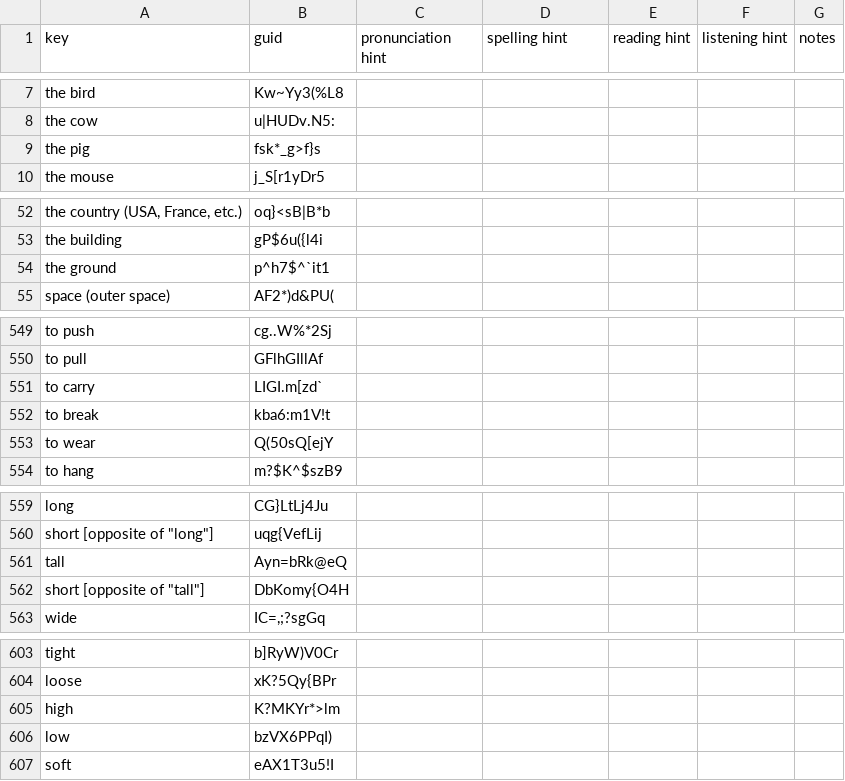
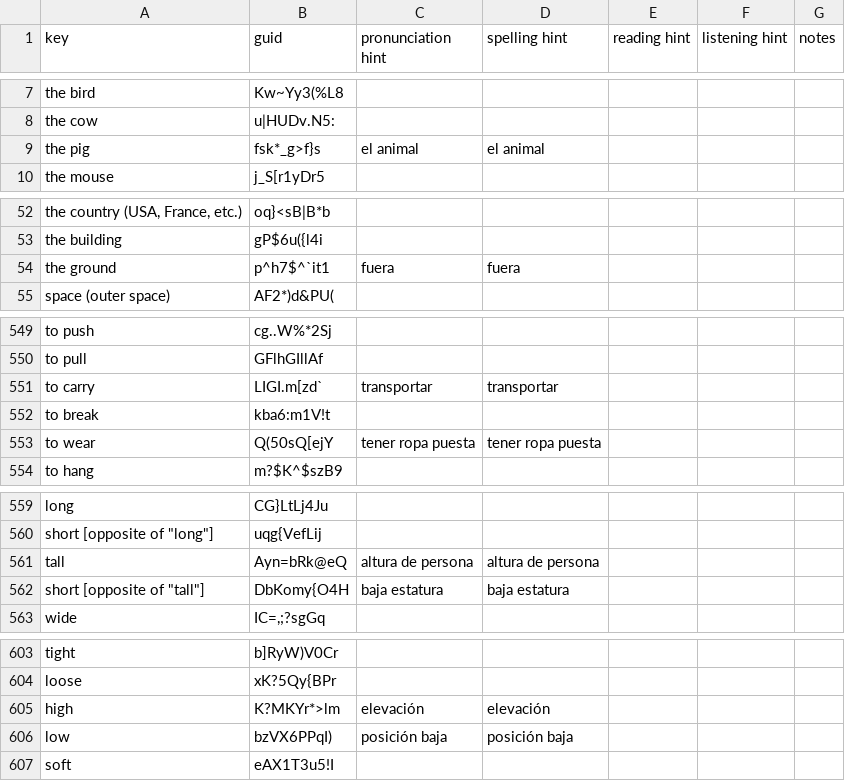
Before and after one commit to ankilangs/ankilangs, a CSV file: src/data/625_words-from-es_es-to-de_de.csv, drawn as a sheet; only a part is shown, gaps mark what is left out; the diff covers the shown part only; the diff names each change by its address in the sheet, - before the commit and + after, or states it on an @@ line.

```diff
--- a/src/data/625_words-from-es_es-to-de_de.csv
+++ b/src/data/625_words-from-es_es-to-de_de.csv
-C9 (pronunciation hint): (empty)
+C9 (pronunciation hint): el animal
-D9 (spelling hint): (empty)
+D9 (spelling hint): el animal
-C54 (pronunciation hint): (empty)
+C54 (pronunciation hint): fuera
-D54 (spelling hint): (empty)
+D54 (spelling hint): fuera
-C551 (pronunciation hint): (empty)
+C551 (pronunciation hint): transportar
-D551 (spelling hint): (empty)
+D551 (spelling hint): transportar
-C553 (pronunciation hint): (empty)
+C553 (pronunciation hint): tener ropa puesta
-D553 (spelling hint): (empty)
+D553 (spelling hint): tener ropa puesta
-C561 (pronunciation hint): (empty)
+C561 (pronunciation hint): altura de persona
-D561 (spelling hint): (empty)
+D561 (spelling hint): altura de persona
-C562 (pronunciation hint): (empty)
+C562 (pronunciation hint): baja estatura
-D562 (spelling hint): (empty)
+D562 (spelling hint): baja estatura
-C605 (pronunciation hint): (empty)
+C605 (pronunciation hint): elevación
-D605 (spelling hint): (empty)
+D605 (spelling hint): elevación
-C606 (pronunciation hint): (empty)
+C606 (pronunciation hint): posición baja
-D606 (spelling hint): (empty)
+D606 (spelling hint): posición baja
```
Also changed, not shown: 12 edited cells elsewhere in this file, src/data/625_words-from-de_de-to-es_es.csv, src/data/625_words-from-en_us-to-es_es.csv, 1 other file.
